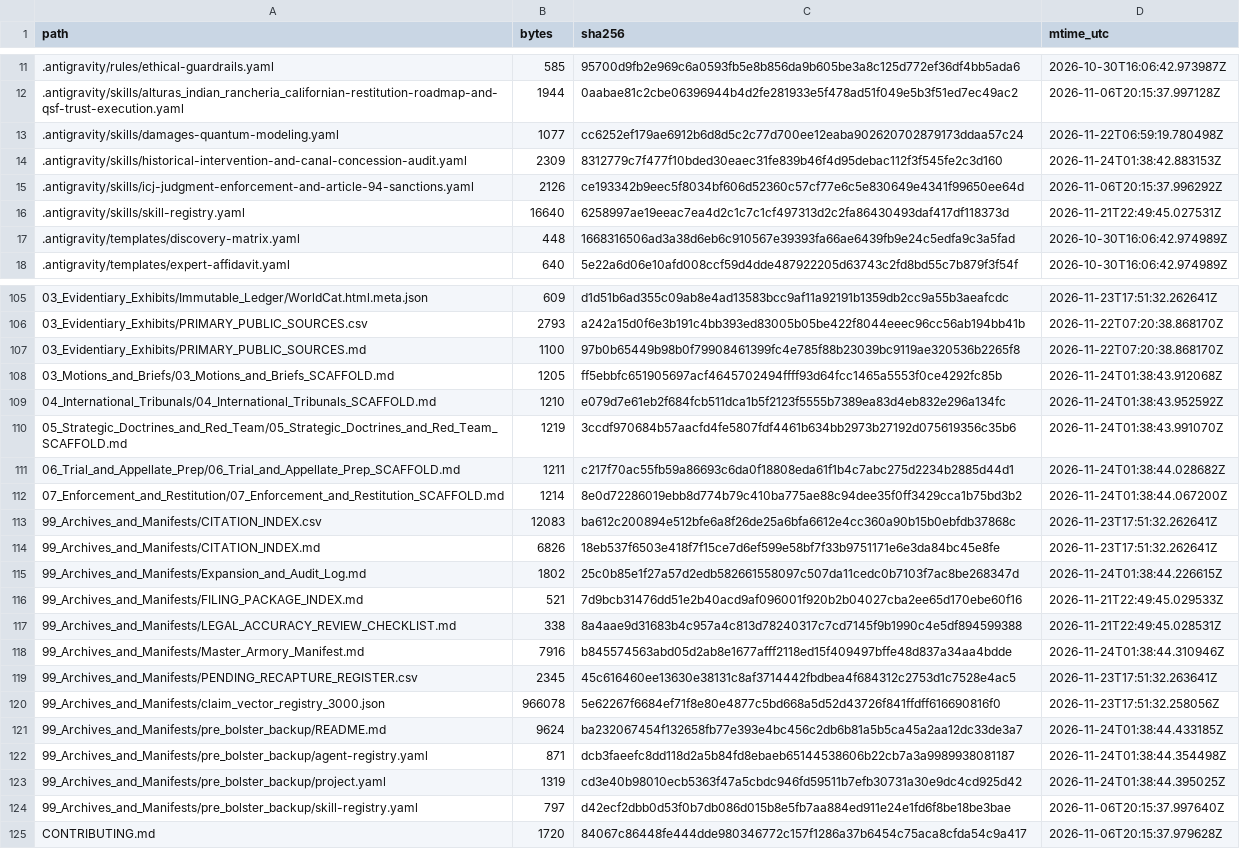
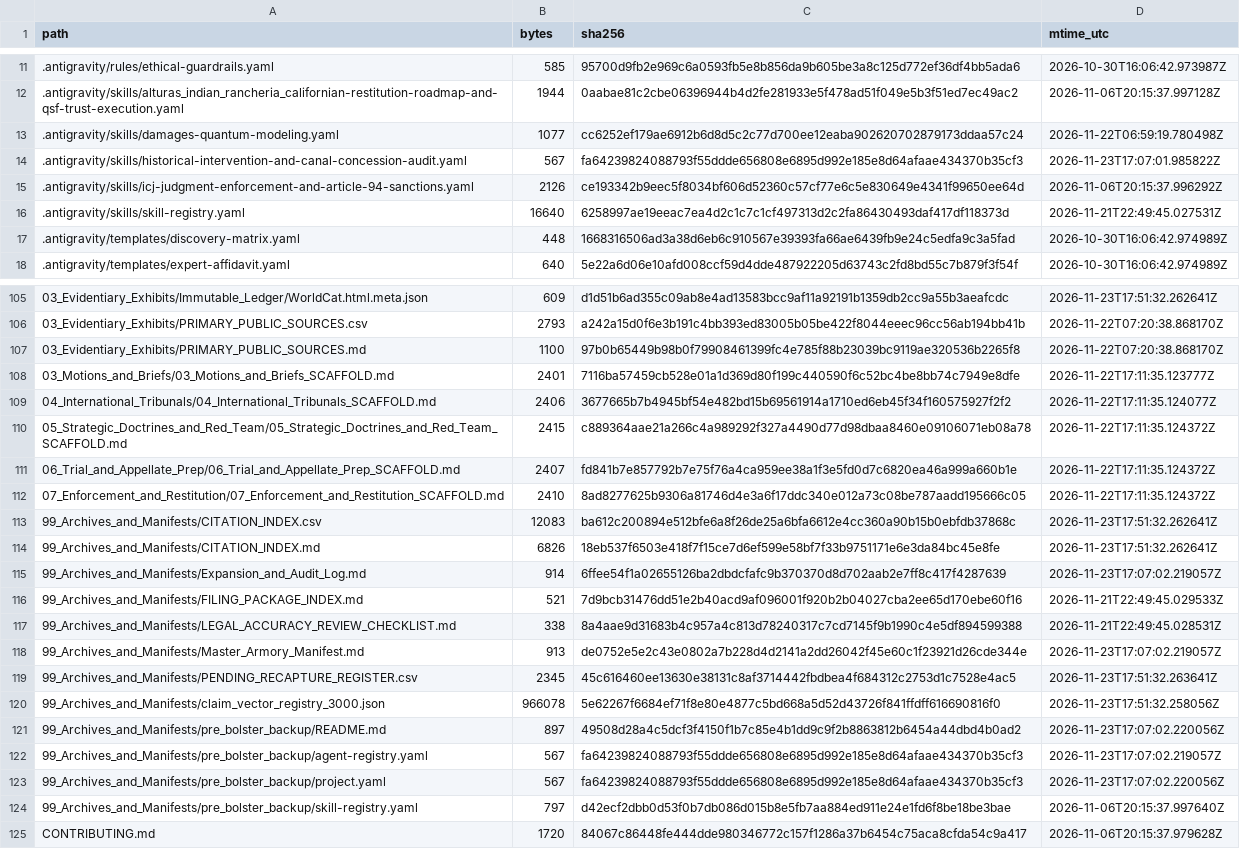
Before and after one commit to GlobalRestitutionAlliance/turtle-island-us-ca-alturas-indian-rancheria-california-master-litigation, a CSV file: 99_Archives_and_Manifests/MANIFEST_SHA256.csv, drawn as a sheet; only a part is shown, gaps mark what is left out; the diff covers the shown part only.

```diff
--- a/99_Archives_and_Manifests/MANIFEST_SHA256.csv
+++ b/99_Archives_and_Manifests/MANIFEST_SHA256.csv
@@ -13,3 +13,3 @@ path,bytes,sha256,mtime_utc
 .antigravity/skills/damages-quantum-modeling.yaml,1077,cc6252ef179ae6912b6d8d5c2c77d700ee12eaba902620702879173ddaa57c24,2026-11-22T06:59:19.780498Z
-.antigravity/skills/historical-intervention-and-canal-concession-audit.yaml,2309,8312779c7f477f10bded30eaec31fe839b46f4d95debac112f3f545fe2c3d160,2026-11-24T01:38:42.883153Z
+.antigravity/skills/historical-intervention-and-canal-concession-audit.yaml,567,fa64239824088793f55ddde656808e6895d992e185e8d64afaae434370b35cf3,2026-11-23T17:07:01.985822Z
 .antigravity/skills/icj-judgment-enforcement-and-article-94-sanctions.yaml,2126,ce193342b9eec5f8034bf606d52360c57cf77e6c5e830649e4341f99650ee64d,2026-11-06T20:15:37.996292Z
@@ -107,18 +107,18 @@ path,bytes,sha256,mtime_utc
 03_Evidentiary_Exhibits/PRIMARY_PUBLIC_SOURCES.md,1100,97b0b65449b98b0f79908461399fc4e785f88b23039bc9119ae320536b2265f8,2026-11-22T07:20:38.868170Z
-03_Motions_and_Briefs/03_Motions_and_Briefs_SCAFFOLD.md,1205,ff5ebbfc651905697acf4645702494ffff93d64fcc1465a5553f0ce4292fc85b,2026-11-24T01:38:43.912068Z
-04_International_Tribunals/04_International_Tribunals_SCAFFOLD.md,1210,e079d7e61eb2f684fcb511dca1b5f2123f5555b7389ea83d4eb832e296a134fc,2026-11-24T01:38:43.952592Z
-05_Strategic_Doctrines_and_Red_Team/05_Strategic_Doctrines_and_Red_Team_SCAFFOLD.md,1219,3ccdf970684b57aacfd4fe5807fdf4461b634bb2973b27192d075619356c35b6,2026-11-24T01:38:43.991070Z
-06_Trial_and_Appellate_Prep/06_Trial_and_Appellate_Prep_SCAFFOLD.md,1211,c217f70ac55fb59a86693c6da0f18808eda61f1b4c7abc275d2234b2885d44d1,2026-11-24T01:38:44.028682Z
-07_Enforcement_and_Restitution/07_Enforcement_and_Restitution_SCAFFOLD.md,1214,8e0d72286019ebb8d774b79c410ba775ae88c94dee35f0ff3429cca1b75bd3b2,2026-11-24T01:38:44.067200Z
+03_Motions_and_Briefs/03_Motions_and_Briefs_SCAFFOLD.md,2401,7116ba57459cb528e01a1d369d80f199c440590f6c52bc4be8bb74c7949e8dfe,2026-11-22T17:11:35.123777Z
+04_International_Tribunals/04_International_Tribunals_SCAFFOLD.md,2406,3677665b7b4945bf54e482bd15b69561914a1710ed6eb45f34f160575927f2f2,2026-11-22T17:11:35.124077Z
+05_Strategic_Doctrines_and_Red_Team/05_Strategic_Doctrines_and_Red_Team_SCAFFOLD.md,2415,c889364aae21a266c4a989292f327a4490d77d98dbaa8460e09106071eb08a78,2026-11-22T17:11:35.124372Z
+06_Trial_and_Appellate_Prep/06_Trial_and_Appellate_Prep_SCAFFOLD.md,2407,fd841b7e857792b7e75f76a4ca959ee38a1f3e5fd0d7c6820ea46a999a660b1e,2026-11-22T17:11:35.124372Z
+07_Enforcement_and_Restitution/07_Enforcement_and_Restitution_SCAFFOLD.md,2410,8ad8277625b9306a81746d4e3a6f17ddc340e012a73c08be787aadd195666c05,2026-11-22T17:11:35.124372Z
 99_Archives_and_Manifests/CITATION_INDEX.csv,12083,ba612c200894e512bfe6a8f26de25a6bfa6612e4cc360a90b15b0ebfdb37868c,2026-11-23T17:51:32.262641Z
 99_Archives_and_Manifests/CITATION_INDEX.md,6826,18eb537f6503e418f7f15ce7d6ef599e58bf7f33b9751171e6e3da84bc45e8fe,2026-11-23T17:51:32.262641Z
-99_Archives_and_Manifests/Expansion_and_Audit_Log.md,1802,25c0b85e1f27a57d2edb582661558097c507da11cedc0b7103f7ac8be268347d,2026-11-24T01:38:44.226615Z
+99_Archives_and_Manifests/Expansion_and_Audit_Log.md,914,6ffee54f1a02655126ba2dbdcfafc9b370370d8d702aab2e7ff8c417f4287639,2026-11-23T17:07:02.219057Z
 99_Archives_and_Manifests/FILING_PACKAGE_INDEX.md,521,7d9bcb31476dd51e2b40acd9af096001f920b2b04027cba2ee65d170ebe60f16,2026-11-21T22:49:45.029533Z
 99_Archives_and_Manifests/LEGAL_ACCURACY_REVIEW_CHECKLIST.md,338,8a4aae9d31683b4c957a4c813d78240317c7cd7145f9b1990c4e5df894599388,2026-11-21T22:49:45.028531Z
-99_Archives_and_Manifests/Master_Armory_Manifest.md,7916,b845574563abd05d2ab8e1677afff2118ed15f409497bffe48d837a34aa4bdde,2026-11-24T01:38:44.310946Z
+99_Archives_and_Manifests/Master_Armory_Manifest.md,913,de0752e5e2c43e0802a7b228d4d2141a2dd26042f45e60c1f23921d26cde344e,2026-11-23T17:07:02.219057Z
 99_Archives_and_Manifests/PENDING_RECAPTURE_REGISTER.csv,2345,45c616460ee13630e38131c8af3714442fbdbea4f684312c2753d1c7528e4ac5,2026-11-23T17:51:32.263641Z
 99_Archives_and_Manifests/claim_vector_registry_3000.json,966078,5e62267f6684ef71f8e80e4877c5bd668a5d52d43726f841ffdff616690816f0,2026-11-23T17:51:32.258056Z
-99_Archives_and_Manifests/pre_bolster_backup/README.md,9624,ba232067454f132658fb77e393e4bc456c2db6b81a5b5ca45a2aa12dc33de3a7,2026-11-24T01:38:44.433185Z
-99_Archives_and_Manifests/pre_bolster_backup/agent-registry.yaml,871,dcb3faeefc8dd118d2a5b84fd8ebaeb65144538606b22cb7a3a9989938081187,2026-11-24T01:38:44.354498Z
-99_Archives_and_Manifests/pre_bolster_backup/project.yaml,1319,cd3e40b98010ecb5363f47a5cbdc946fd59511b7efb30731a30e9dc4cd925d42,2026-11-24T01:38:44.395025Z
+99_Archives_and_Manifests/pre_bolster_backup/README.md,897,49508d28a4c5dcf3f4150f1b7c85e4b1dd9c9f2b8863812b6454a44dbd4b0ad2,2026-11-23T17:07:02.220056Z
+99_Archives_and_Manifests/pre_bolster_backup/agent-registry.yaml,567,fa64239824088793f55ddde656808e6895d992e185e8d64afaae434370b35cf3,2026-11-23T17:07:02.219057Z
+99_Archives_and_Manifests/pre_bolster_backup/project.yaml,567,fa64239824088793f55ddde656808e6895d992e185e8d64afaae434370b35cf3,2026-11-23T17:07:02.220056Z
 99_Archives_and_Manifests/pre_bolster_backup/skill-registry.yaml,797,d42ecf2dbb0d53f0b7db086d015b8e5fb7aa884ed911e24e1fd6f8be18be3bae,2026-11-06T20:15:37.997640Z
```
Also changed, not shown: 77 edited cells elsewhere in this file, 37 other files.
